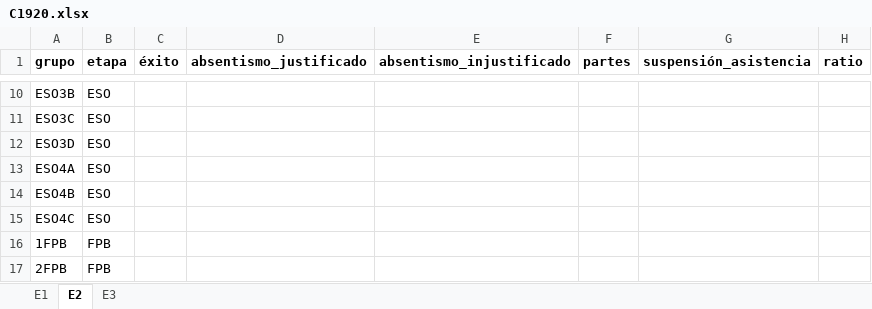
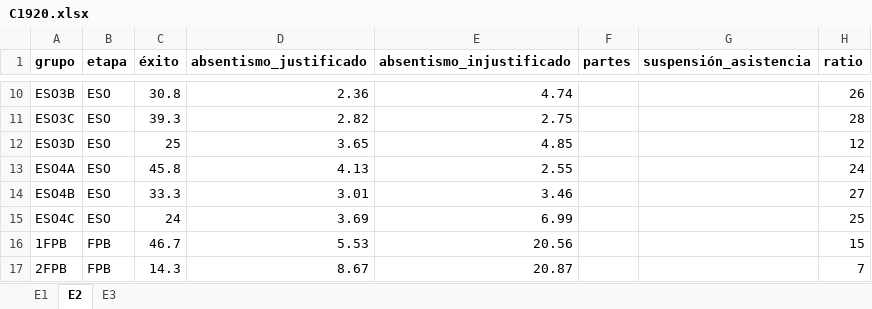
Before and after one commit to iespuertodelacruz/analitica, an Excel workbook: data/C1920.xlsx, sheet E2, drawn as a sheet; only a part is shown, gaps mark what is left out; values as stored, in another font and other column widths than the file's, no borders; the diff covers the shown part only; the diff names each change by its address in the sheet, - before the commit and + after, or states it on an @@ line.

```diff
--- a/data/C1920.xlsx (sheet E2)
+++ b/data/C1920.xlsx (sheet E2)
-C10 (éxito): (empty)
+C10 (éxito): 30.8
-D10 (absentismo_justificado): (empty)
+D10 (absentismo_justificado): 2.36
-E10 (absentismo_injustificado): (empty)
+E10 (absentismo_injustificado): 4.74
-H10 (ratio): (empty)
+H10 (ratio): 26
-C11 (éxito): (empty)
+C11 (éxito): 39.3
-D11 (absentismo_justificado): (empty)
+D11 (absentismo_justificado): 2.82
-E11 (absentismo_injustificado): (empty)
+E11 (absentismo_injustificado): 2.75
-H11 (ratio): (empty)
+H11 (ratio): 28
-C12 (éxito): (empty)
+C12 (éxito): 25
-D12 (absentismo_justificado): (empty)
+D12 (absentismo_justificado): 3.65
-E12 (absentismo_injustificado): (empty)
+E12 (absentismo_injustificado): 4.85
-H12 (ratio): (empty)
+H12 (ratio): 12
-C13 (éxito): (empty)
+C13 (éxito): 45.8
-D13 (absentismo_justificado): (empty)
+D13 (absentismo_justificado): 4.13
-E13 (absentismo_injustificado): (empty)
+E13 (absentismo_injustificado): 2.55
-H13 (ratio): (empty)
+H13 (ratio): 24
-C14 (éxito): (empty)
+C14 (éxito): 33.3
-D14 (absentismo_justificado): (empty)
+D14 (absentismo_justificado): 3.01
-E14 (absentismo_injustificado): (empty)
+E14 (absentismo_injustificado): 3.46
-H14 (ratio): (empty)
+H14 (ratio): 27
-C15 (éxito): (empty)
+C15 (éxito): 24
-D15 (absentismo_justificado): (empty)
+D15 (absentismo_justificado): 3.69
-E15 (absentismo_injustificado): (empty)
+E15 (absentismo_injustificado): 6.99
-H15 (ratio): (empty)
+H15 (ratio): 25
-C16 (éxito): (empty)
+C16 (éxito): 46.7
-D16 (absentismo_justificado): (empty)
+D16 (absentismo_justificado): 5.53
-E16 (absentismo_injustificado): (empty)
+E16 (absentismo_injustificado): 20.56
-H16 (ratio): (empty)
+H16 (ratio): 15
-C17 (éxito): (empty)
+C17 (éxito): 14.3
-D17 (absentismo_justificado): (empty)
+D17 (absentismo_justificado): 8.67
-E17 (absentismo_injustificado): (empty)
+E17 (absentismo_injustificado): 20.87
-H17 (ratio): (empty)
+H17 (ratio): 7
```
Also changed, not shown: 1 added row and 112 edited cells elsewhere in this sheet, 2 other files.
